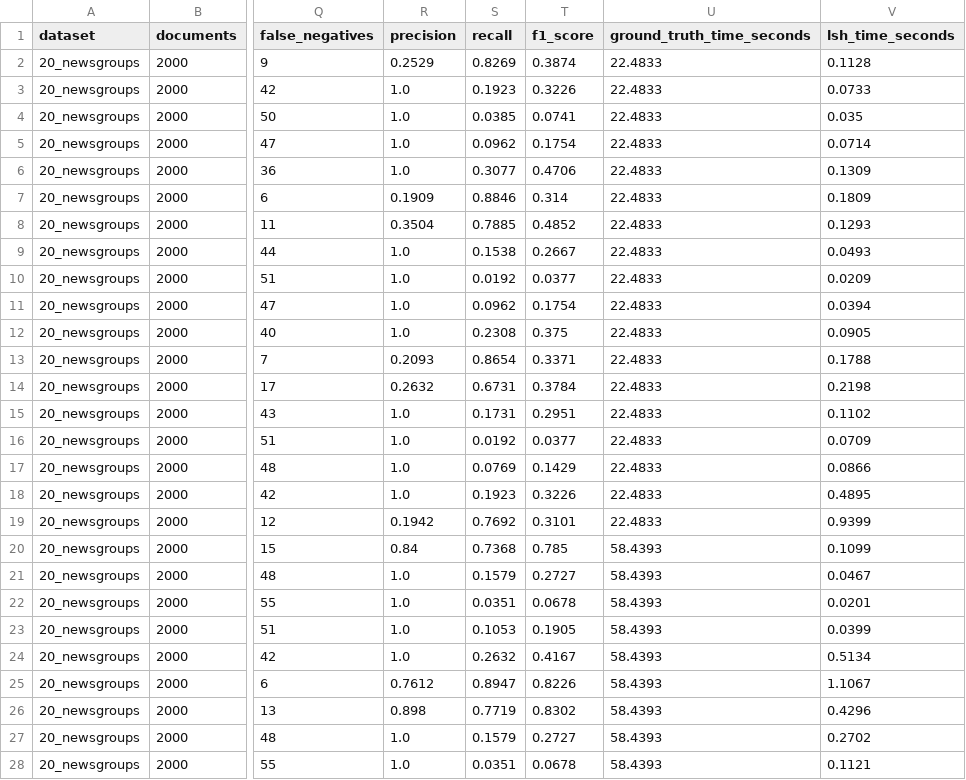
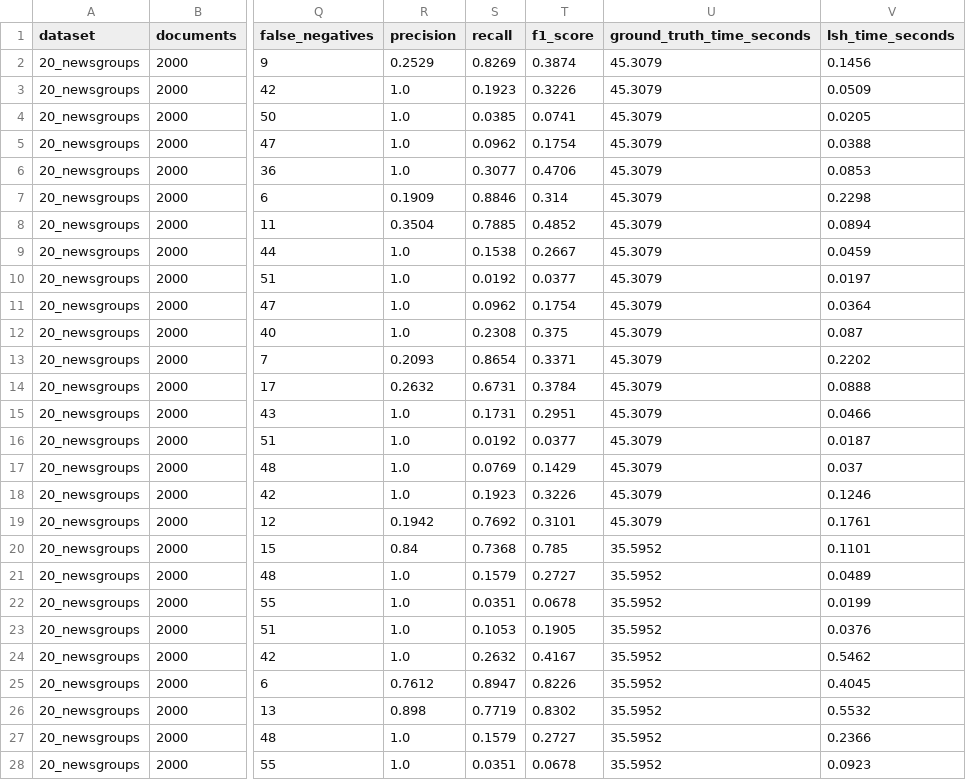
Before and after one commit to CptPrice6/minhash-lsh-near-duplicate-detection, a CSV file: results/tables/experiment_results.csv, drawn as a sheet; only a part is shown, gaps mark what is left out; the diff covers the shown part only; the diff names each change by its address in the sheet, - before the commit and + after, or states it on an @@ line.

Commit message:
Generalized experiment pipeline and added Reuters results

```diff
--- a/results/tables/experiment_results.csv
+++ b/results/tables/experiment_results.csv
-U2:U19 (ground_truth_time_seconds): 22.4833
+U2:U19 (ground_truth_time_seconds): 45.3079
-V2 (lsh_time_seconds): 0.1128
+V2 (lsh_time_seconds): 0.1456
-V3 (lsh_time_seconds): 0.0733
+V3 (lsh_time_seconds): 0.0509
-V4 (lsh_time_seconds): 0.035
+V4 (lsh_time_seconds): 0.0205
-V5 (lsh_time_seconds): 0.0714
+V5 (lsh_time_seconds): 0.0388
-V6 (lsh_time_seconds): 0.1309
+V6 (lsh_time_seconds): 0.0853
-V7 (lsh_time_seconds): 0.1809
+V7 (lsh_time_seconds): 0.2298
-V8 (lsh_time_seconds): 0.1293
+V8 (lsh_time_seconds): 0.0894
-V9 (lsh_time_seconds): 0.0493
+V9 (lsh_time_seconds): 0.0459
-V10 (lsh_time_seconds): 0.0209
+V10 (lsh_time_seconds): 0.0197
-V11 (lsh_time_seconds): 0.0394
+V11 (lsh_time_seconds): 0.0364
-V12 (lsh_time_seconds): 0.0905
+V12 (lsh_time_seconds): 0.087
-V13 (lsh_time_seconds): 0.1788
+V13 (lsh_time_seconds): 0.2202
-V14 (lsh_time_seconds): 0.2198
+V14 (lsh_time_seconds): 0.0888
-V15 (lsh_time_seconds): 0.1102
+V15 (lsh_time_seconds): 0.0466
-V16 (lsh_time_seconds): 0.0709
+V16 (lsh_time_seconds): 0.0187
-V17 (lsh_time_seconds): 0.0866
+V17 (lsh_time_seconds): 0.037
-V18 (lsh_time_seconds): 0.4895
+V18 (lsh_time_seconds): 0.1246
-V19 (lsh_time_seconds): 0.9399
+V19 (lsh_time_seconds): 0.1761
-U20:U28 (ground_truth_time_seconds): 58.4393
+U20:U28 (ground_truth_time_seconds): 35.5952
-V20 (lsh_time_seconds): 0.1099
+V20 (lsh_time_seconds): 0.1101
-V21 (lsh_time_seconds): 0.0467
+V21 (lsh_time_seconds): 0.0489
-V22 (lsh_time_seconds): 0.0201
+V22 (lsh_time_seconds): 0.0199
-V23 (lsh_time_seconds): 0.0399
+V23 (lsh_time_seconds): 0.0376
-V24 (lsh_time_seconds): 0.5134
+V24 (lsh_time_seconds): 0.5462
-V25 (lsh_time_seconds): 1.1067
+V25 (lsh_time_seconds): 0.4045
-V26 (lsh_time_seconds): 0.4296
+V26 (lsh_time_seconds): 0.5532
-V27 (lsh_time_seconds): 0.2702
+V27 (lsh_time_seconds): 0.2366
-V28 (lsh_time_seconds): 0.1121
+V28 (lsh_time_seconds): 0.0923
```
Also changed, not shown: 18 edited cells elsewhere in this file, 3 other files.
